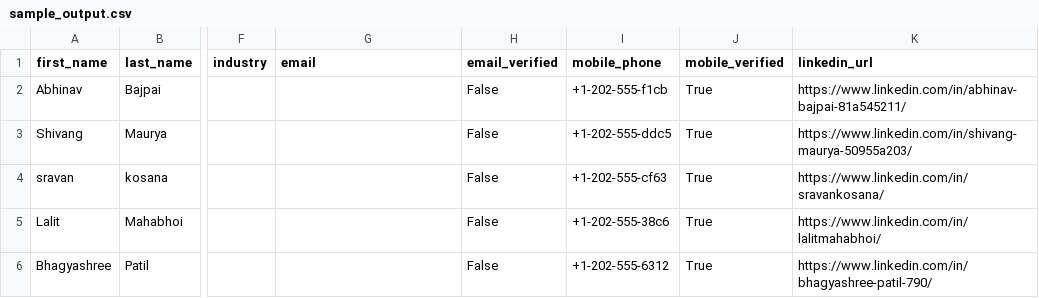
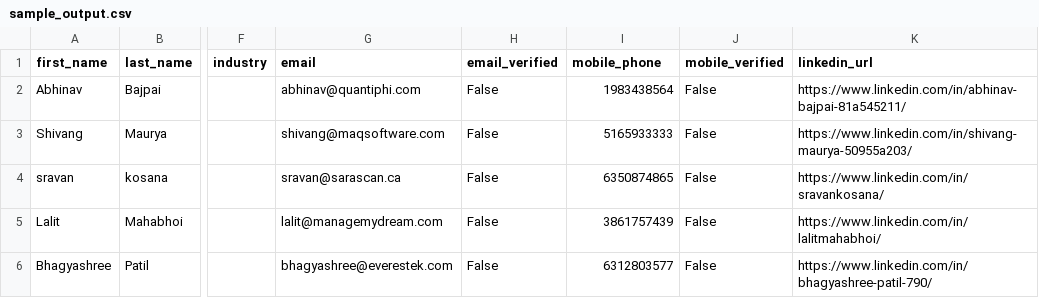
Before and after one commit to RamiroChoque/apollo-compliant-data-extractor, a CSV file: sample_output.csv, drawn as a sheet; only a part is shown, gaps mark what is left out; the diff names each change by its address in the sheet, - before the commit and + after, or states it on an @@ line.

```diff
--- a/sample_output.csv
+++ b/sample_output.csv
-G2 (email): (empty)
+G2 (email): abhinav@quantiphi.com
-I2 (mobile_phone): +1-202-555-f1cb
+I2 (mobile_phone): 1983438564
-J2:J6 (mobile_verified): True
+J2:J6 (mobile_verified): False
-G3 (email): (empty)
+G3 (email): shivang@maqsoftware.com
-I3 (mobile_phone): +1-202-555-ddc5
+I3 (mobile_phone): 5165933333
-G4 (email): (empty)
+G4 (email): sravan@sarascan.ca
-I4 (mobile_phone): +1-202-555-cf63
+I4 (mobile_phone): 6350874865
-G5 (email): (empty)
+G5 (email): lalit@managemydream.com
-I5 (mobile_phone): +1-202-555-38c6
+I5 (mobile_phone): 3861757439
-G6 (email): (empty)
+G6 (email): bhagyashree@everestek.com
-I6 (mobile_phone): +1-202-555-6312
+I6 (mobile_phone): 6312803577
```
Also changed, not shown: 2 other files.
